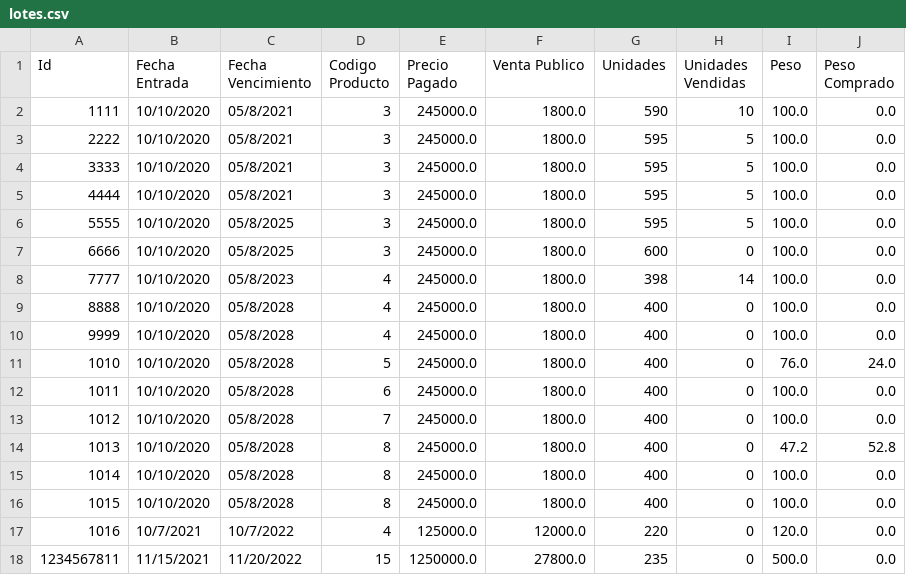
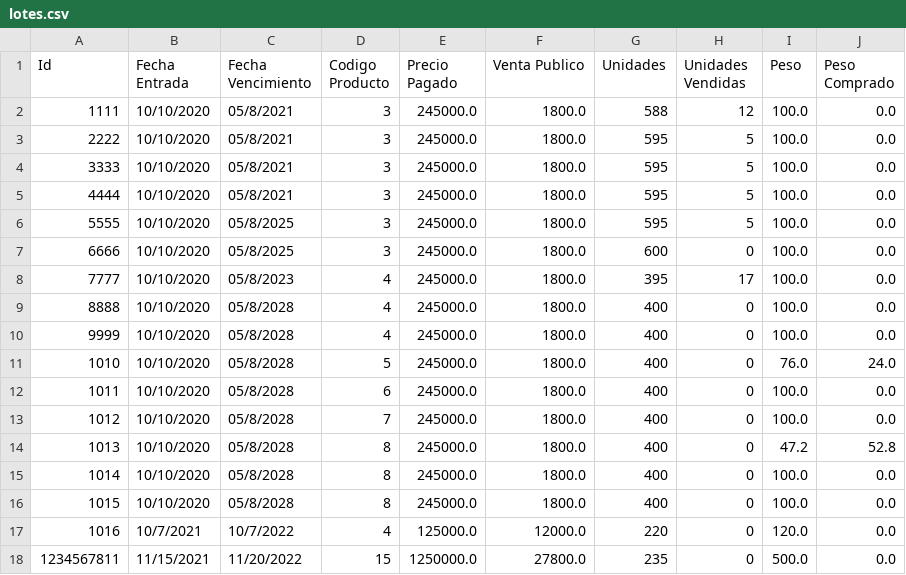
Before and after one commit to camilolcoder/SuperMercado, a CSV file: out/production/SuperMercado/DataBase/lotes.csv, drawn as a sheet.

```diff
--- a/out/production/SuperMercado/DataBase/lotes.csv
+++ b/out/production/SuperMercado/DataBase/lotes.csv
@@ -1,3 +1,3 @@
 Id,Fecha Entrada,Fecha Vencimiento,Codigo Producto,Precio Pagado,Venta Publico,Unidades,Unidades Vendidas,Peso,Peso Comprado
-1111,10/10/2020,05/8/2021,3,245000.0,1800.0,590,10,100.0,0.0
+1111,10/10/2020,05/8/2021,3,245000.0,1800.0,588,12,100.0,0.0
 2222,10/10/2020,05/8/2021,3,245000.0,1800.0,595,5,100.0,0.0
@@ -7,3 +7,3 @@ Id,Fecha Entrada,Fecha Vencimiento,Codigo Producto,Precio Pagado,Venta Publico,U
 6666,10/10/2020,05/8/2025,3,245000.0,1800.0,600,0,100.0,0.0
-7777,10/10/2020,05/8/2023,4,245000.0,1800.0,398,14,100.0,0.0
+7777,10/10/2020,05/8/2023,4,245000.0,1800.0,395,17,100.0,0.0
 8888,10/10/2020,05/8/2028,4,245000.0,1800.0,400,0,100.0,0.0
```
Also changed, not shown: out/production/SuperMercado/DataBase/facturas.csv, 4 other files.
